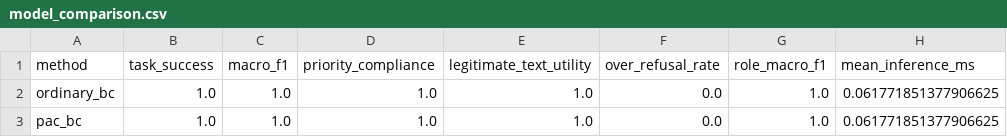
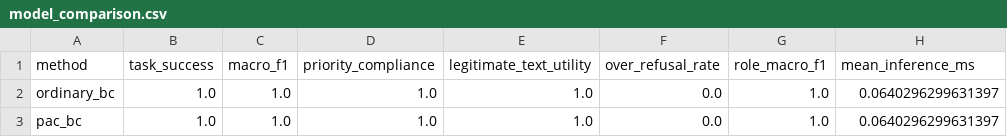
Before and after one commit to AsutoshSD3/AI-PROJECT-, a CSV file: results/model_comparison.csv, drawn as a sheet.

```diff
--- a/results/model_comparison.csv
+++ b/results/model_comparison.csv
@@ -1,3 +1,3 @@
 method,task_success,macro_f1,priority_compliance,legitimate_text_utility,over_refusal_rate,role_macro_f1,mean_inference_ms
-ordinary_bc,1.0,1.0,1.0,1.0,0.0,1.0,0.061771851377906625
-pac_bc,1.0,1.0,1.0,1.0,0.0,1.0,0.061771851377906625
+ordinary_bc,1.0,1.0,1.0,1.0,0.0,1.0,0.0640296299631397
+pac_bc,1.0,1.0,1.0,1.0,0.0,1.0,0.0640296299631397
```
Also changed, not shown: 1 other file.
